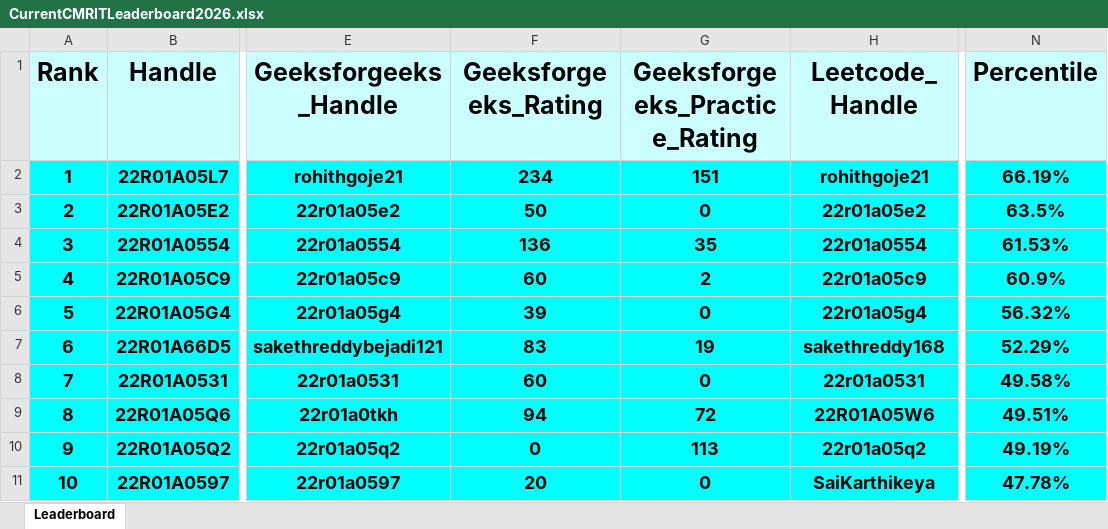
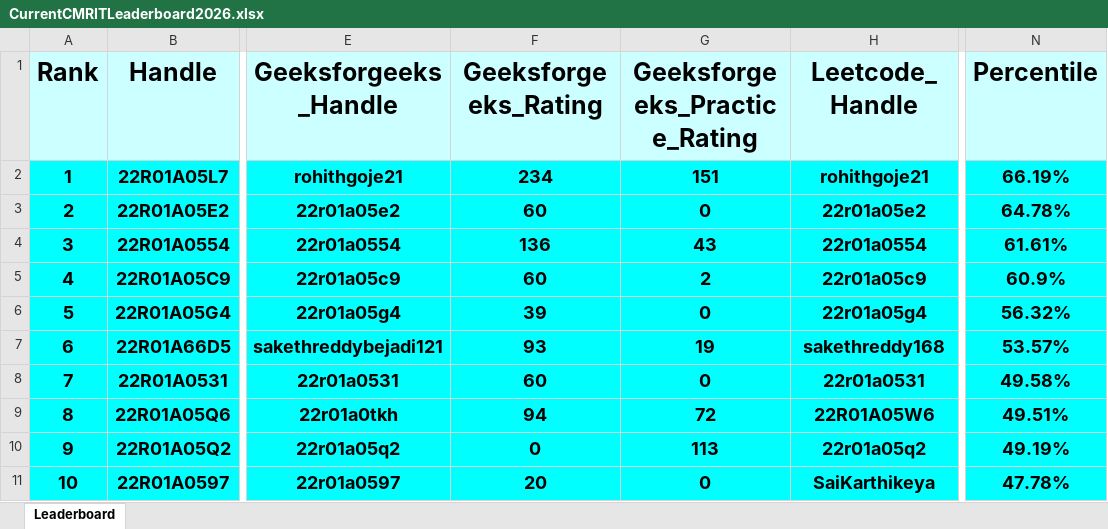
Before and after one commit to gabyah92/CMRIT2026Leaderboard, an Excel workbook: Leaderboards/CurrentCMRITLeaderboard2026.xlsx, sheet Leaderboard, drawn as a sheet; only a part is shown, gaps mark what is left out; values as stored, in another font and other column widths than the file's, no borders; the diff covers the shown part only; the diff names each change by its address in the sheet, - before the commit and + after, or states it on an @@ line.

```diff
--- a/Leaderboards/CurrentCMRITLeaderboard2026.xlsx (sheet Leaderboard)
+++ b/Leaderboards/CurrentCMRITLeaderboard2026.xlsx (sheet Leaderboard)
-F3 (Geeksforgeeks_Rating): 50
+F3 (Geeksforgeeks_Rating): 60
-N3 (Percentile): 63.5%
+N3 (Percentile): 64.78%
-G4 (Geeksforgeeks_Practice_Rating): 35
+G4 (Geeksforgeeks_Practice_Rating): 43
-N4 (Percentile): 61.53%
+N4 (Percentile): 61.61%
-F7 (Geeksforgeeks_Rating): 83
+F7 (Geeksforgeeks_Rating): 93
-N7 (Percentile): 52.29%
+N7 (Percentile): 53.57%
```
Also changed, not shown: 9 added rows, 9 removed rows, 6 edited cells and row numbers in column A elsewhere in this sheet.
